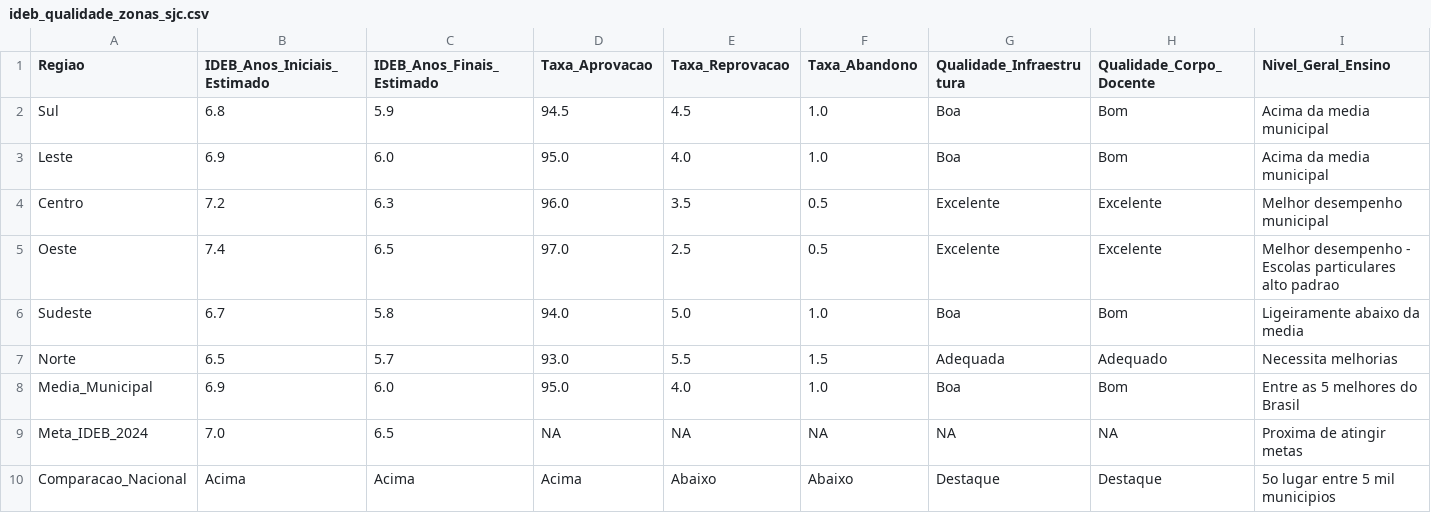
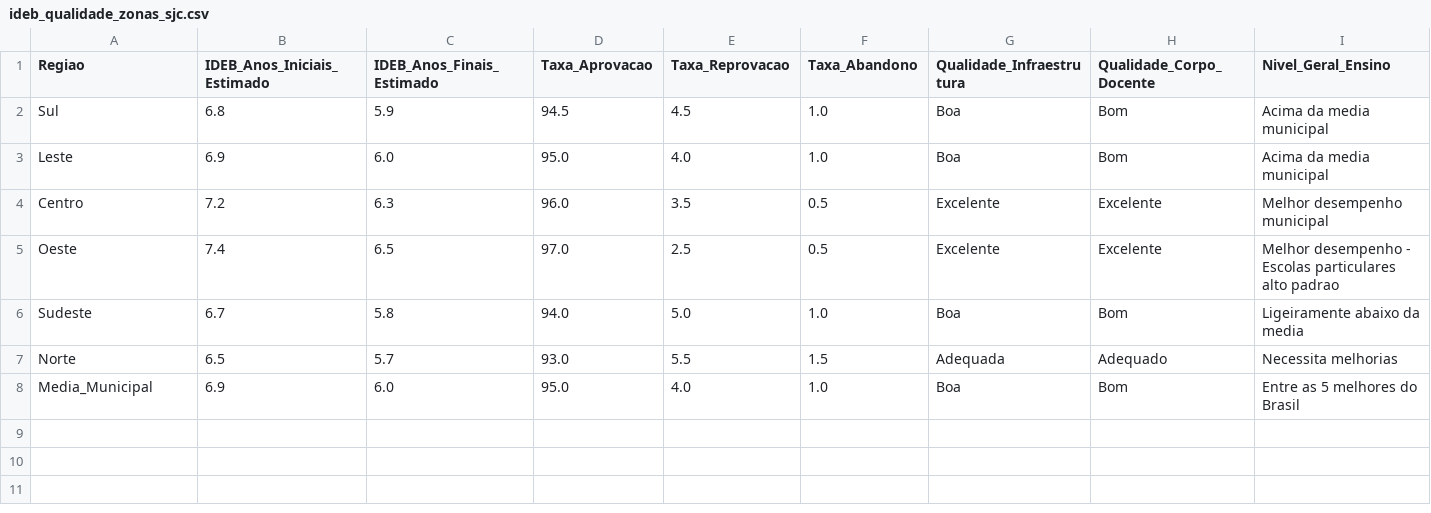
Before and after one commit to FATCK06/ProjectAPI_FirstSemester, a CSV file: Arquivos dados CSV/ideb_qualidade_zonas_sjc.csv, drawn as a sheet.

Commit message:
<chore> Removendo linhas inutilizáveis.

```diff
--- a/Arquivos dados CSV/ideb_qualidade_zonas_sjc.csv
+++ b/Arquivos dados CSV/ideb_qualidade_zonas_sjc.csv
@@ -8,3 +8 @@ Norte,6.5,5.7,93.0,5.5,1.5,Adequada,Adequado,Necessita melhorias
 Media_Municipal,6.9,6.0,95.0,4.0,1.0,Boa,Bom,Entre as 5 melhores do Brasil
-Meta_IDEB_2024,7.0,6.5,NA,NA,NA,NA,NA,Proxima de atingir metas
-Comparacao_Nacional,Acima,Acima,Acima,Abaixo,Abaixo,Destaque,Destaque,5o lugar entre 5 mil municipios
```
